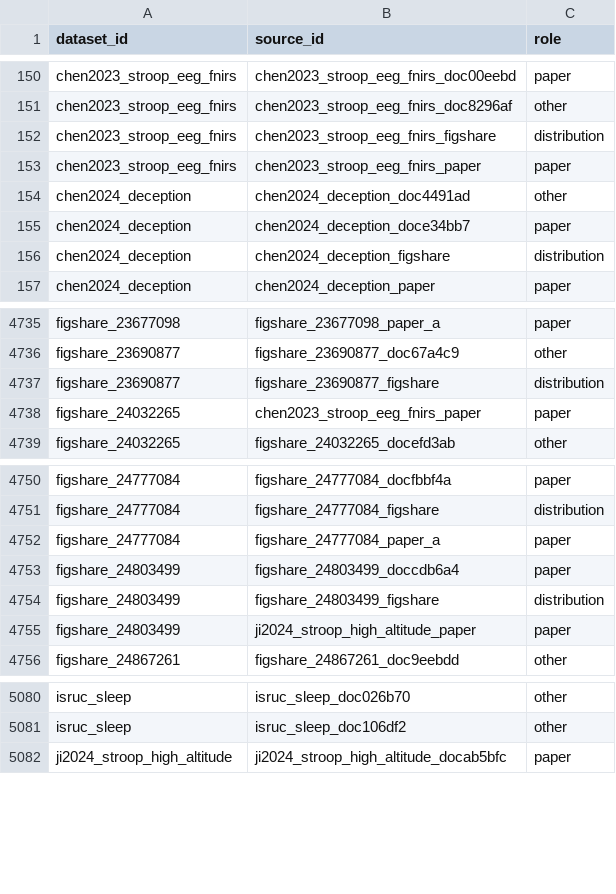
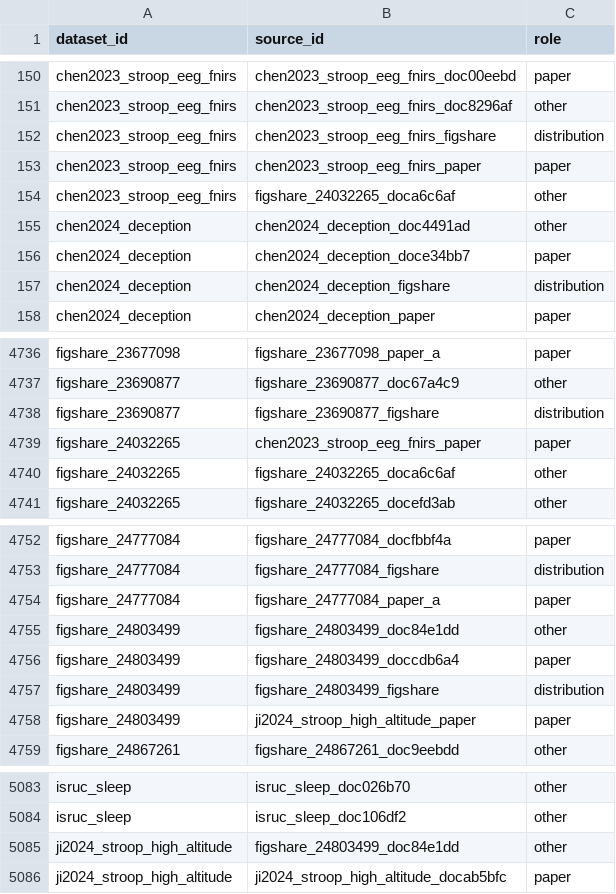
Before and after one commit to itoten/eeg_dataset_db, a CSV file: data/dataset_sources.csv, drawn as a sheet; only a part is shown, gaps mark what is left out; the diff names each change by its address in the sheet, - before the commit and + after, or states it on an @@ line.

```diff
--- a/data/dataset_sources.csv
+++ b/data/dataset_sources.csv
+row 154: chen2023_stroop_eeg_fnirs | figshare_24032265_doca6c6af | other
+row 4740: figshare_24032265 | figshare_24032265_doca6c6af | other
+row 4755: figshare_24803499 | figshare_24803499_doc84e1dd | other
+row 5085: ji2024_stroop_high_altitude | figshare_24803499_doc84e1dd | other
```
Also changed, not shown: data/datasets.csv, data/relations.csv, 3 other files.
